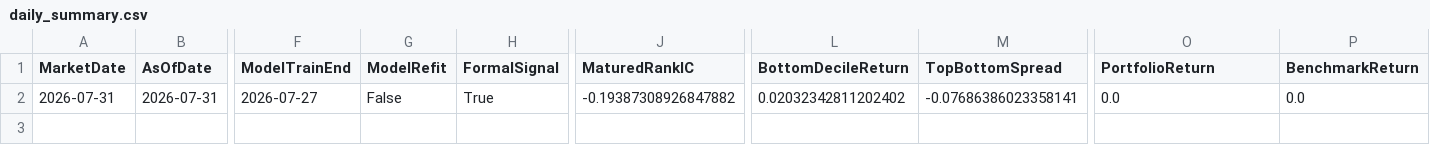
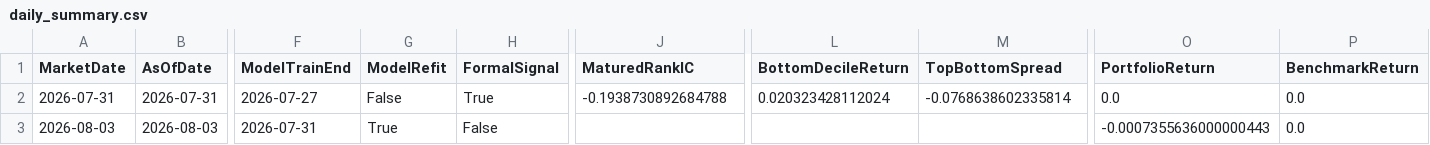
Before and after one commit to Opportunity4u/csi300-index-enhancement-lab, a CSV file: results/forward/daily_summary.csv, drawn as a sheet; only a part is shown, gaps mark what is left out; rows hold the shown columns only; the diff names each change by its address in the sheet, - before the commit and + after, or states it on an @@ line.

Commit message:
chore: update forward monitor 2026-08-03

```diff
--- a/results/forward/daily_summary.csv
+++ b/results/forward/daily_summary.csv
-J2 (MaturedRankIC): -0.19387308926847882
+J2 (MaturedRankIC): -0.1938730892684788
-L2 (BottomDecileReturn): 0.02032342811202402
+L2 (BottomDecileReturn): 0.020323428112024
-M2 (TopBottomSpread): -0.07686386023358141
+M2 (TopBottomSpread): -0.0768638602335814
+row 3: 2026-08-03 | 2026-08-03 | 2026-07-31 | True | False |  |  |  | -0.0007355636000000443 | 0.0
```
Also changed, not shown: 2 other files.
